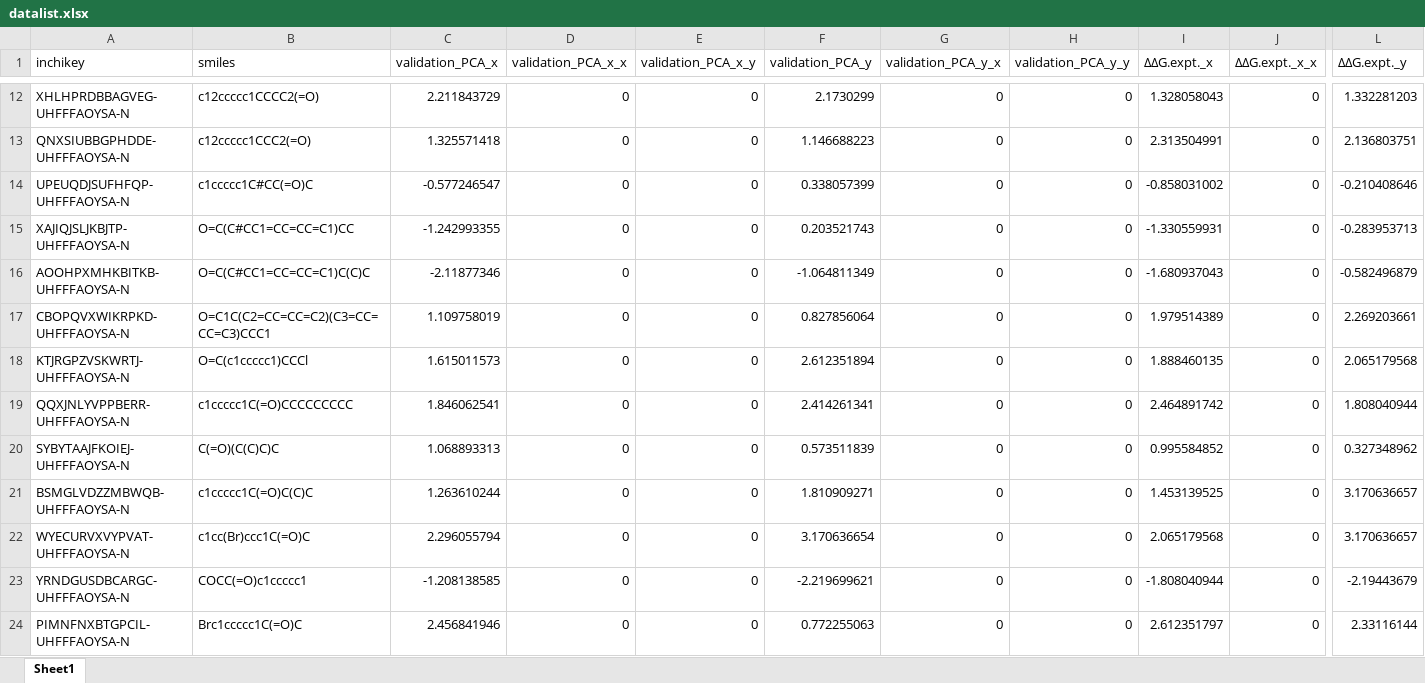
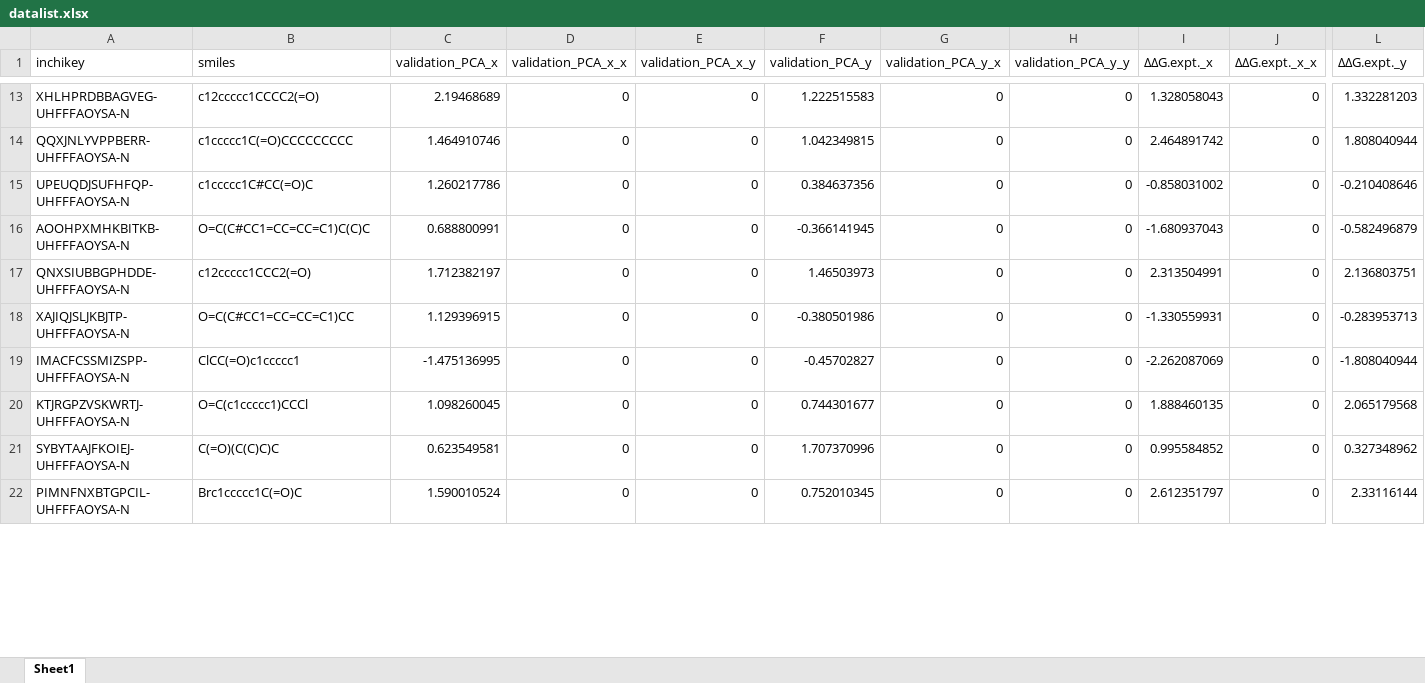
Before and after one commit to poclab-web/eCoMFA, an Excel workbook: datalist/datalist.xlsx, sheet Sheet1, drawn as a sheet; only a part is shown, gaps mark what is left out; values as stored, in another font and other column widths than the file's, no borders; charts and pictures not drawn; removed rows and columns are numbered as before the commit, all else as after; rows hold the shown columns only; the diff covers the shown part only; the diff names each change by its address in the sheet, - before the commit and + after, or states it on an @@ line.

```diff
--- a/datalist/datalist.xlsx (sheet Sheet1)
+++ b/datalist/datalist.xlsx (sheet Sheet1)
-C13 (validation_PCA_x): 2.211843729
+C13 (validation_PCA_x): 2.19468689
-F13 (validation_PCA_y): 2.1730299
+F13 (validation_PCA_y): 1.222515583
-A14 (inchikey): QNXSIUBBGPHDDE-UHFFFAOYSA-N
+A14 (inchikey): QQXJNLYVPPBERR-UHFFFAOYSA-N
-B14 (smiles): c12ccccc1CCC2(=O)
+B14 (smiles): c1ccccc1C(=O)CCCCCCCCC
-C14 (validation_PCA_x): 1.325571418
+C14 (validation_PCA_x): 1.464910746
-F14 (validation_PCA_y): 1.146688223
+F14 (validation_PCA_y): 1.042349815
-I14 (ΔΔG.expt._x): 2.313504991
+I14 (ΔΔG.expt._x): 2.464891742
-L14 (ΔΔG.expt._y): 2.136803751
+L14 (ΔΔG.expt._y): 1.808040944
-C15 (validation_PCA_x): -0.577246547
+C15 (validation_PCA_x): 1.260217786
-F15 (validation_PCA_y): 0.338057399
+F15 (validation_PCA_y): 0.384637356
-row 15: XAJIQJSLJKBJTP-UHFFFAOYSA-N | O=C(C#CC1=CC=CC=C1)CC | -1.242993355 | 0 | 0 | 0.203521743 | 0 | 0 | -1.330559931 | 0 | -0.283953713
-C16 (validation_PCA_x): -2.11877346
+C16 (validation_PCA_x): 0.688800991
-F16 (validation_PCA_y): -1.064811349
+F16 (validation_PCA_y): -0.366141945
+row 17: QNXSIUBBGPHDDE-UHFFFAOYSA-N | c12ccccc1CCC2(=O) | 1.712382197 | 0 | 0 | 1.46503973 | 0 | 0 | 2.313504991 | 0 | 2.136803751
-A18 (inchikey): CBOPQVXWIKRPKD-UHFFFAOYSA-N
+A18 (inchikey): XAJIQJSLJKBJTP-UHFFFAOYSA-N
-B18 (smiles): O=C1C(C2=CC=CC=C2)(C3=CC=CC=C3)CCC1
+B18 (smiles): O=C(C#CC1=CC=CC=C1)CC
-C18 (validation_PCA_x): 1.109758019
+C18 (validation_PCA_x): 1.129396915
-F18 (validation_PCA_y): 0.827856064
+F18 (validation_PCA_y): -0.380501986
-I18 (ΔΔG.expt._x): 1.979514389
+I18 (ΔΔG.expt._x): -1.330559931
-L18 (ΔΔG.expt._y): 2.269203661
+L18 (ΔΔG.expt._y): -0.283953713
+row 19: IMACFCSSMIZSPP-UHFFFAOYSA-N | ClCC(=O)c1ccccc1 | -1.475136995 | 0 | 0 | -0.45702827 | 0 | 0 | -2.262087069 | 0 | -1.808040944
-C20 (validation_PCA_x): 1.615011573
+C20 (validation_PCA_x): 1.098260045
-F20 (validation_PCA_y): 2.612351894
+F20 (validation_PCA_y): 0.744301677
-row 19: QQXJNLYVPPBERR-UHFFFAOYSA-N | c1ccccc1C(=O)CCCCCCCCC | 1.846062541 | 0 | 0 | 2.414261341 | 0 | 0 | 2.464891742 | 0 | 1.808040944
-C21 (validation_PCA_x): 1.068893313
+C21 (validation_PCA_x): 0.623549581
-F21 (validation_PCA_y): 0.573511839
+F21 (validation_PCA_y): 1.707370996
-row 21: BSMGLVDZZMBWQB-UHFFFAOYSA-N | c1ccccc1C(=O)C(C)C | 1.263610244 | 0 | 0 | 1.810909271 | 0 | 0 | 1.453139525 | 0 | 3.170636657
-row 22: WYECURVXVYPVAT-UHFFFAOYSA-N | c1cc(Br)ccc1C(=O)C | 2.296055794 | 0 | 0 | 3.170636654 | 0 | 0 | 2.065179568 | 0 | 3.170636657
-row 23: YRNDGUSDBCARGC-UHFFFAOYSA-N | COCC(=O)c1ccccc1 | -1.208138585 | 0 | 0 | -2.219699621 | 0 | 0 | -1.808040944 | 0 | -2.19443679
-C22 (validation_PCA_x): 2.456841946
+C22 (validation_PCA_x): 1.590010524
-F22 (validation_PCA_y): 0.772255063
+F22 (validation_PCA_y): 0.752010345
```
Also changed, not shown: 10 added rows, 6 removed rows and 38 edited cells elsewhere in this sheet, charts or pictures, all_dataset/DIP-chloride.xlsx, all_dataset/RuSS.xlsx, 26 other files.
